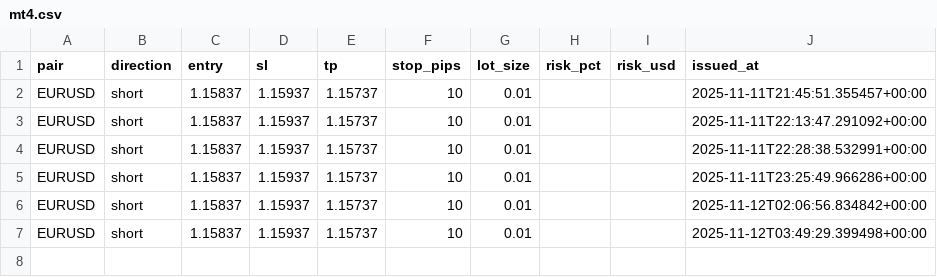
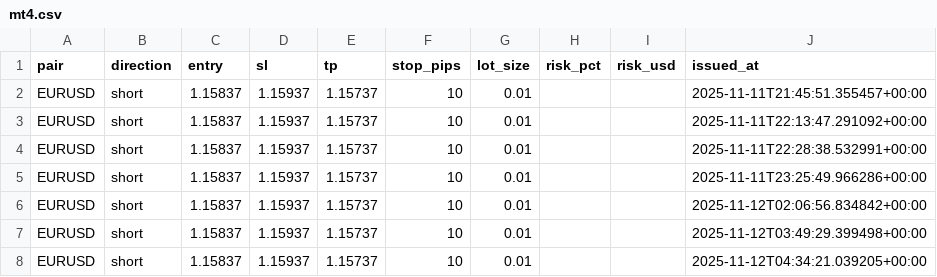
Before and after one commit to fxundergroundllc-stack/fx-h1-feed, a CSV file: signals/mt4.csv, drawn as a sheet; the diff names each change by its address in the sheet, - before the commit and + after, or states it on an @@ line.

```diff
--- a/signals/mt4.csv
+++ b/signals/mt4.csv
+row 8: EURUSD | short | 1.15837 | 1.15937 | 1.15737 | 10 | 0.01 |  |  | 2025-11-12T04:34:21.039205+00:00
```
Also changed, not shown: 2 other files.
